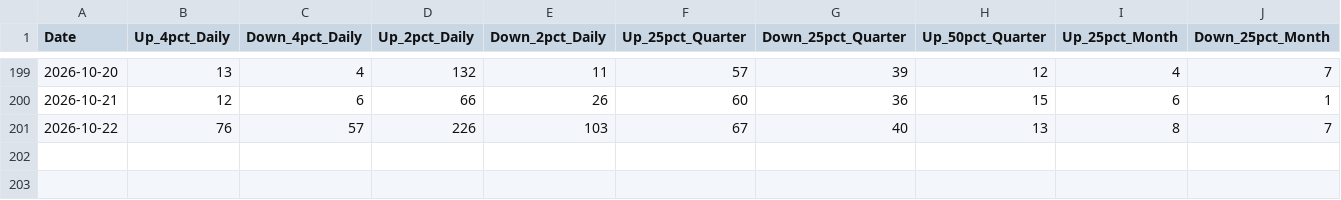
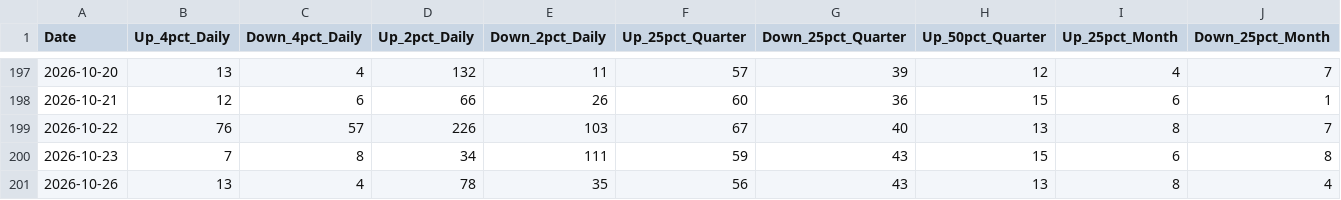
Before and after one commit to Vineh20/market-breadth, a CSV file: docs/market_breadth_200d_REAL.csv, drawn as a sheet; only a part is shown, gaps mark what is left out; rows hold the shown columns only; the diff covers the shown part only; the diff names each change by its address in the sheet, - before the commit and + after, or states it on an @@ line.

```diff
--- a/docs/market_breadth_200d_REAL.csv
+++ b/docs/market_breadth_200d_REAL.csv
+row 200: 2026-10-23 | 7 | 8 | 34 | 111 | 59 | 43 | 15 | 6 | 8
+row 201: 2026-10-26 | 13 | 4 | 78 | 35 | 56 | 43 | 13 | 8 | 4
```
Also changed, not shown: 2 removed rows and 35 edited cells elsewhere in this file, market_breadth_200d_REAL.csv, 2 other files.
